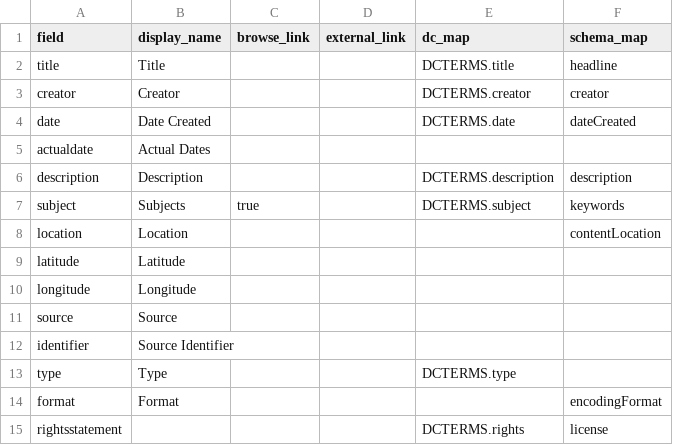
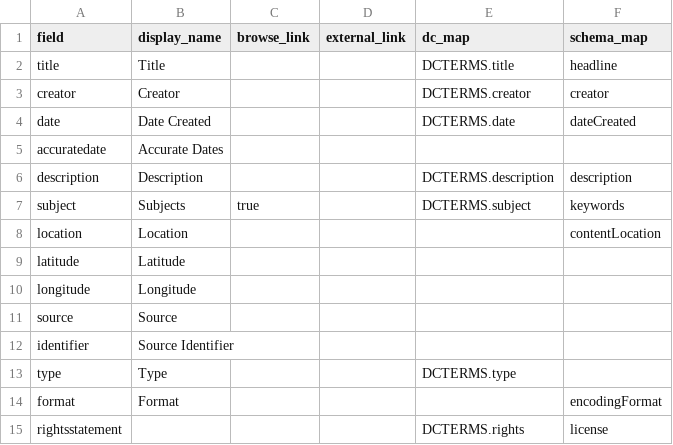
Before and after one commit to dcnb/a-robe-by-any-other-name, a CSV file: _data/config-metadata.csv, drawn as a sheet.

Commit message:
add accurate date field

```diff
--- a/_data/config-metadata.csv
+++ b/_data/config-metadata.csv
@@ -4,3 +4,3 @@ creator,Creator,,,DCTERMS.creator,creator
 date,Date Created,,,DCTERMS.date,dateCreated
-actualdate, Actual Dates,,,,
+accuratedate,Accurate Dates,,,,
 description,Description,,,DCTERMS.description,description
```
Also changed, not shown: 2 other files.
